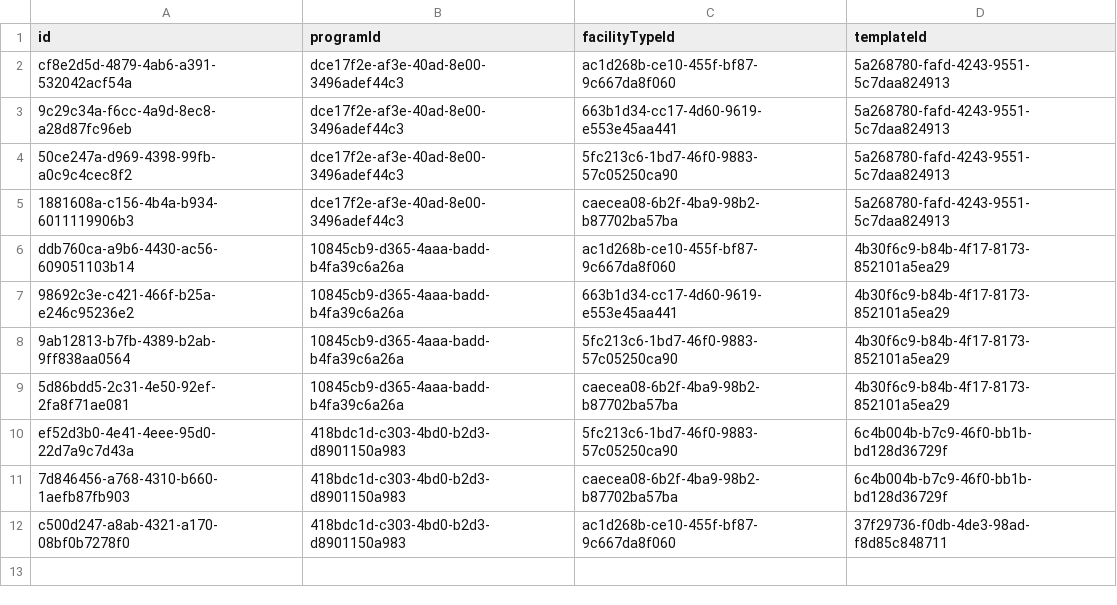
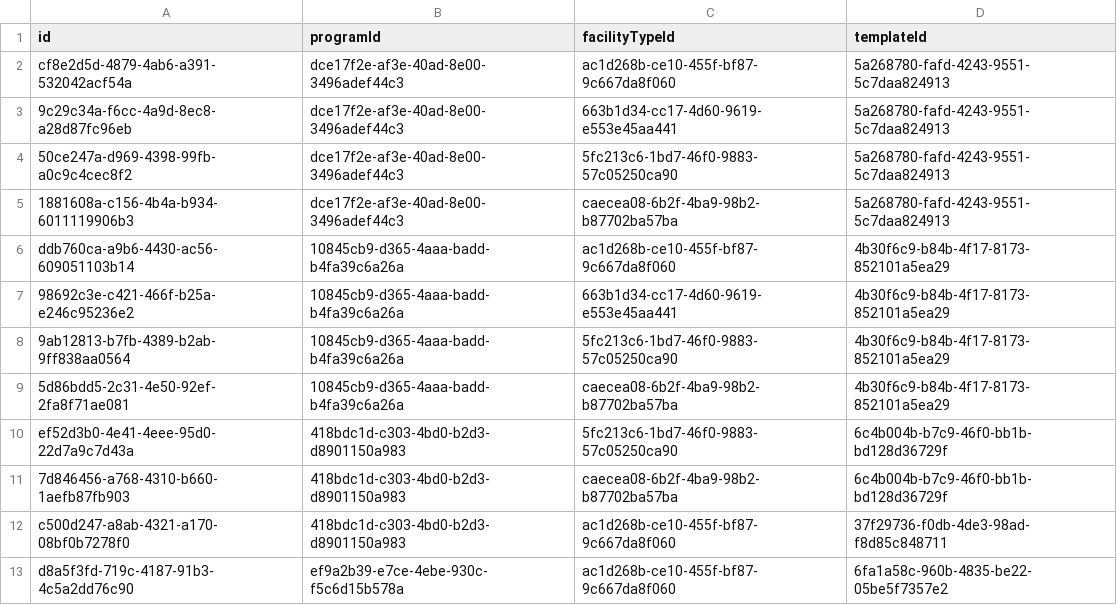
Before and after one commit to OpenLMIS/openlmis-requisition, a CSV file: src/main/resources/db/demo-data/requisition.requisition_template_assignments.csv, drawn as a sheet.

```diff
--- a/src/main/resources/db/demo-data/requisition.requisition_template_assignments.csv
+++ b/src/main/resources/db/demo-data/requisition.requisition_template_assignments.csv
@@ -12 +12,2 @@ ef52d3b0-4e41-4eee-95d0-22d7a9c7d43a,418bdc1d-c303-4bd0-b2d3-d8901150a983,5fc213
 c500d247-a8ab-4321-a170-08bf0b7278f0,418bdc1d-c303-4bd0-b2d3-d8901150a983,ac1d268b-ce10-455f-bf87-9c667da8f060,37f29736-f0db-4de3-98ad-f8d85c848711
+d8a5f3fd-719c-4187-91b3-4c5a2dd76c90,ef9a2b39-e7ce-4ebe-930c-f5c6d15b578a,ac1d268b-ce10-455f-bf87-9c667da8f060,6fa1a58c-960b-4835-be22-05be5f7357e2
```
Also changed, not shown: src/main/resources/db/demo-data/requisition.columns_maps.csv, src/main/resources/db/demo-data/requisition.previous_adjusted_consumptions.csv, 7 other files.
